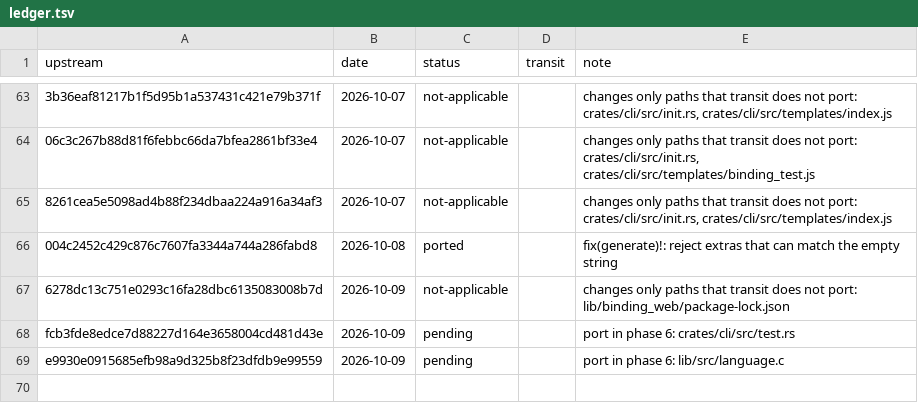
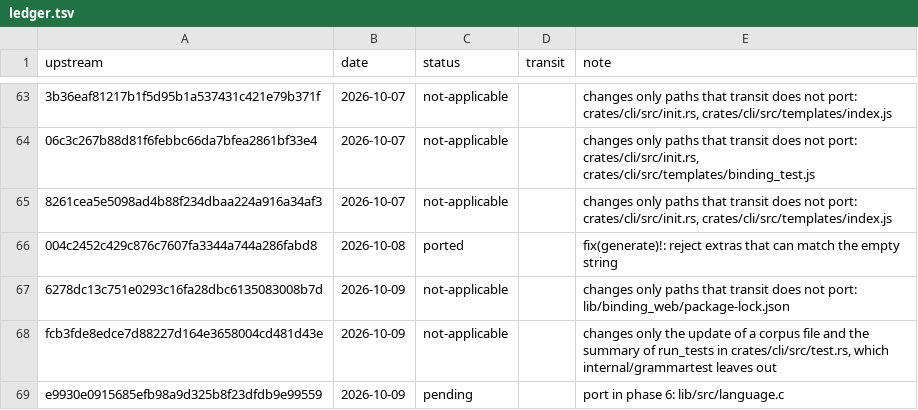
Before and after one commit to xo/transit, a TSV file: docs/upstream/ledger.tsv, drawn as a sheet; only a part is shown, gaps mark what is left out; the diff names each change by its address in the sheet, - before the commit and + after, or states it on an @@ line.

```diff
--- a/docs/upstream/ledger.tsv
+++ b/docs/upstream/ledger.tsv
-C68 (status): pending
+C68 (status): not-applicable
-E68 (note): port in phase 6: crates/cli/src/test.rs
+E68 (note): changes only the update of a corpus file and the summary of run_tests in crates/cli/src/test.rs, which internal/grammartest leaves out
```
Also changed, not shown: 3 other files.
